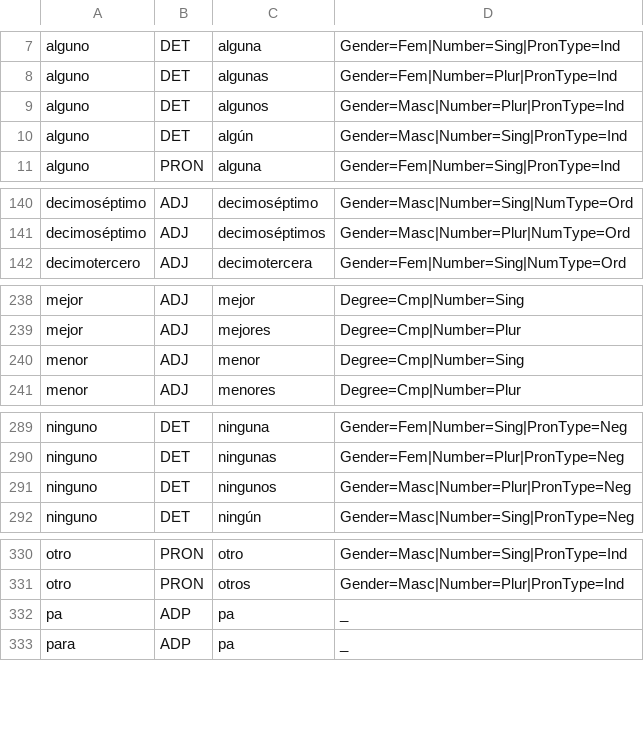
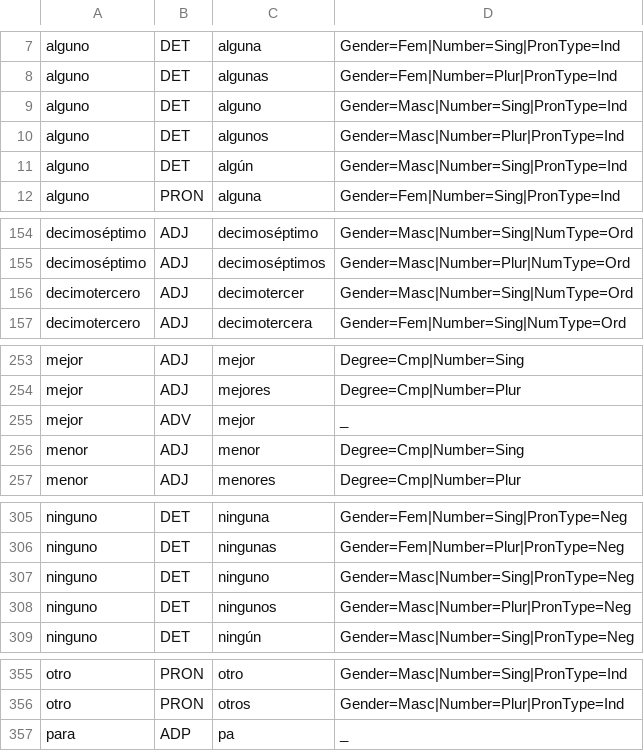
Before and after one commit to SergeyShk/esMorph, a TSV file: data/closed-classes.tsv, drawn as a sheet; only a part is shown, gaps mark what is left out; the diff covers the shown part only.

```diff
--- a/data/closed-classes.tsv
+++ b/data/closed-classes.tsv
@@ -8,2 +8,3 @@ alguno	DET	alguna	Gender=Fem|Number=Sing|PronType=Ind
 alguno	DET	algunas	Gender=Fem|Number=Plur|PronType=Ind
+alguno	DET	alguno	Gender=Masc|Number=Sing|PronType=Ind
 alguno	DET	algunos	Gender=Masc|Number=Plur|PronType=Ind
@@ -141,2 +155,3 @@ decimoséptimo	ADJ	decimoséptimo	Gender=Masc|Number=Sing|NumType=Ord
 decimoséptimo	ADJ	decimoséptimos	Gender=Masc|Number=Plur|NumType=Ord
+decimotercero	ADJ	decimotercer	Gender=Masc|Number=Sing|NumType=Ord
 decimotercero	ADJ	decimotercera	Gender=Fem|Number=Sing|NumType=Ord
@@ -239,2 +254,3 @@ mejor	ADJ	mejor	Degree=Cmp|Number=Sing
 mejor	ADJ	mejores	Degree=Cmp|Number=Plur
+mejor	ADV	mejor	_
 menor	ADJ	menor	Degree=Cmp|Number=Sing
@@ -290,2 +306,3 @@ ninguno	DET	ninguna	Gender=Fem|Number=Sing|PronType=Neg
 ninguno	DET	ningunas	Gender=Fem|Number=Plur|PronType=Neg
+ninguno	DET	ninguno	Gender=Masc|Number=Sing|PronType=Neg
 ninguno	DET	ningunos	Gender=Masc|Number=Plur|PronType=Neg
@@ -331,3 +356,2 @@ otro	PRON	otro	Gender=Masc|Number=Sing|PronType=Ind
 otro	PRON	otros	Gender=Masc|Number=Plur|PronType=Ind
-pa	ADP	pa	_
 para	ADP	pa	_
```
Also changed, not shown: 34 added rows and 1 edited cell elsewhere in this file, 16 other files.
